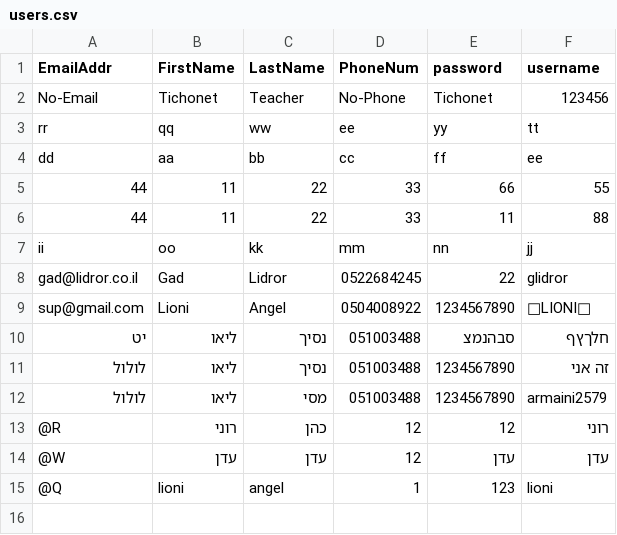
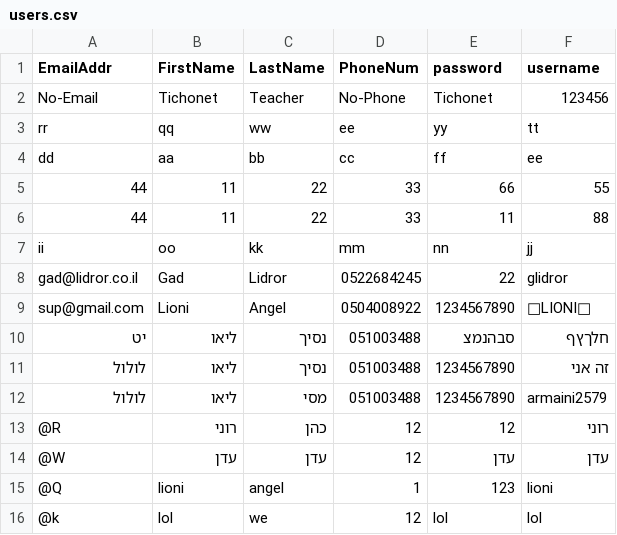
Before and after one commit to Lioni-Angel/My-Final-Project, a CSV file: My Final Project/My_Final_Project/static/data/users.csv, drawn as a sheet.

```diff
--- a/My Final Project/My_Final_Project/static/data/users.csv
+++ b/My Final Project/My_Final_Project/static/data/users.csv
@@ -15 +15,2 @@ sup@gmail.com ,Lioni ,Angel ,0504008922,1234567890,👑LIONI👑
 @Q,lioni,angel ,1,123,lioni
+@k,lol,we,12,lol,lol
```
Also changed, not shown: 4 other files.
